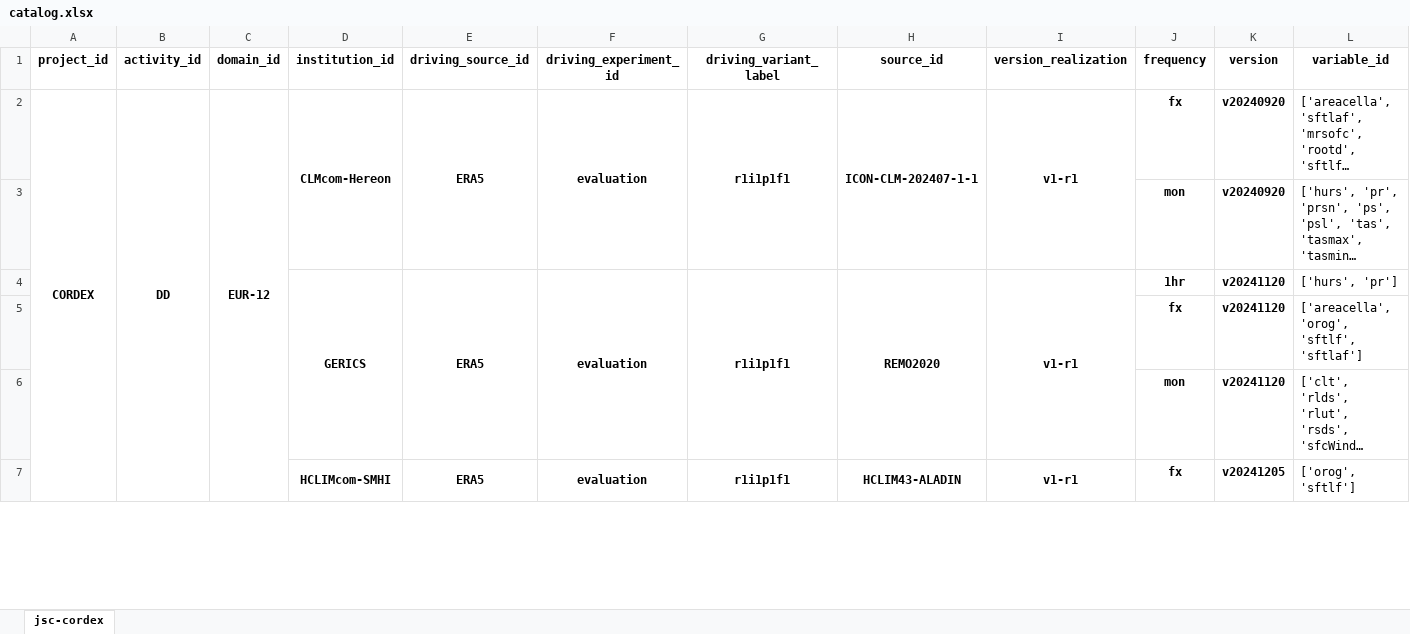
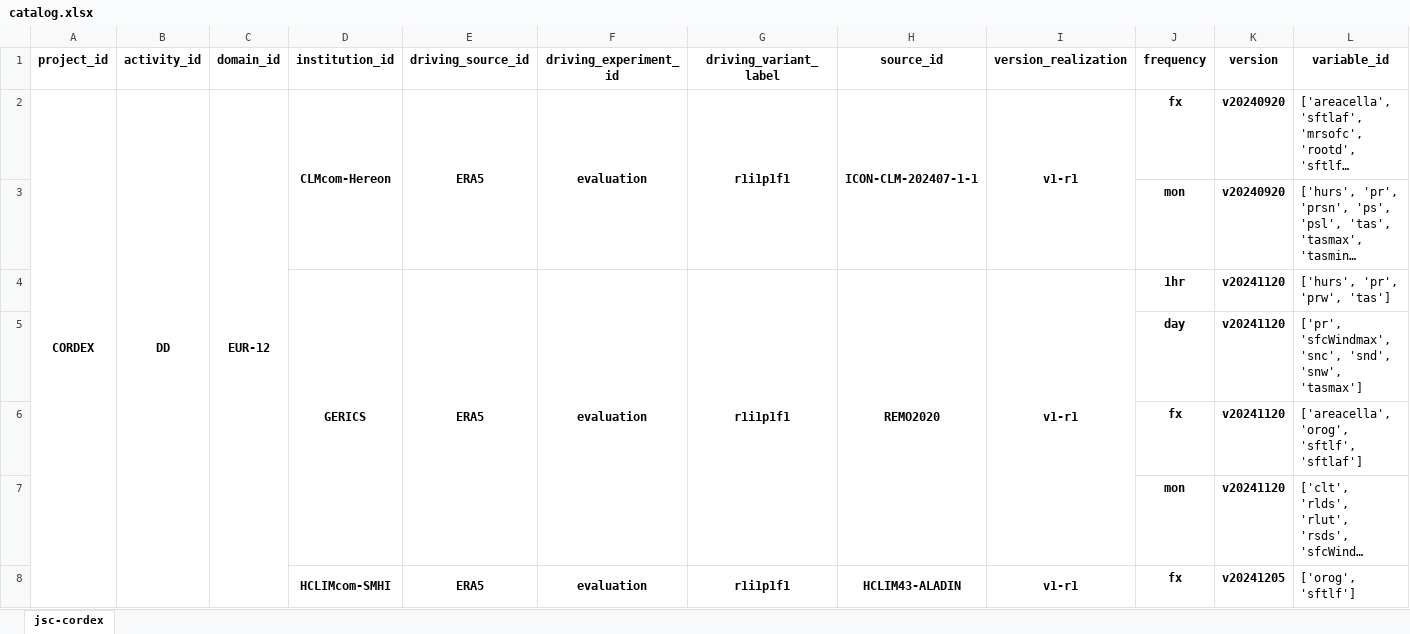
Before and after one commit to euro-cordex/joint-evaluation, an Excel workbook: catalog.xlsx, sheet jsc-cordex, drawn as a sheet; only a part is shown; long unchanged cells end in …; values as stored, in another font and other column widths than the file's, no borders; the diff names each change by its address in the sheet, - before the commit and + after, or states it on an @@ line.

```diff
--- a/catalog.xlsx (sheet jsc-cordex)
+++ b/catalog.xlsx (sheet jsc-cordex)
-L4 (variable_id): ['hurs', 'pr']
+L4 (variable_id): ['hurs', 'pr', 'prw', 'tas']
+row 5:  |  |  |  |  |  |  |  |  | day | v20241120 | ['pr', 'sfcWindmax', 'snc', 'snd', 'snw', 'tasmax']
```
